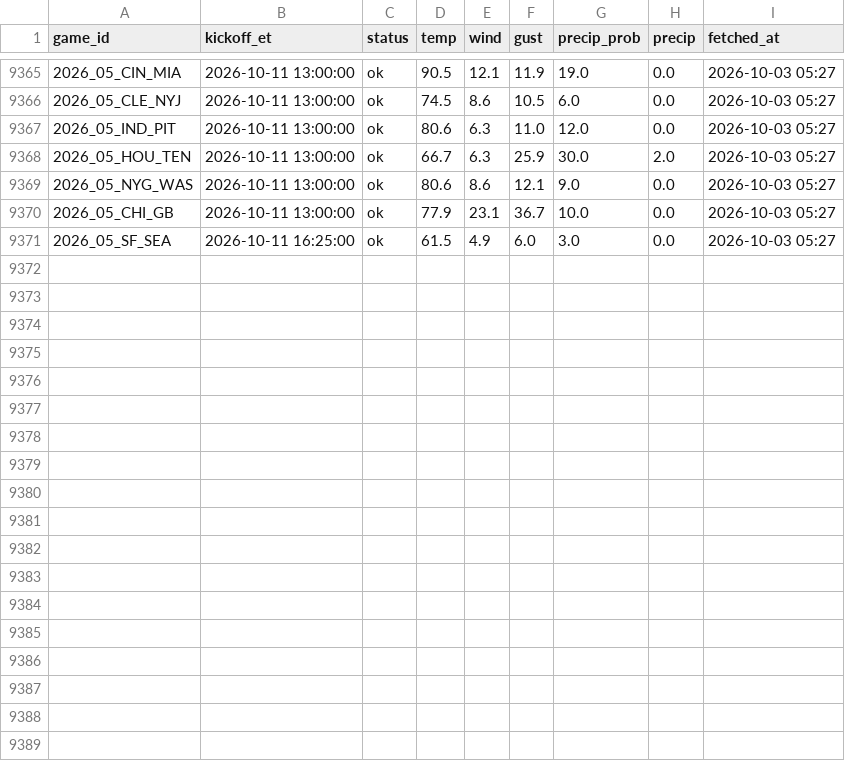
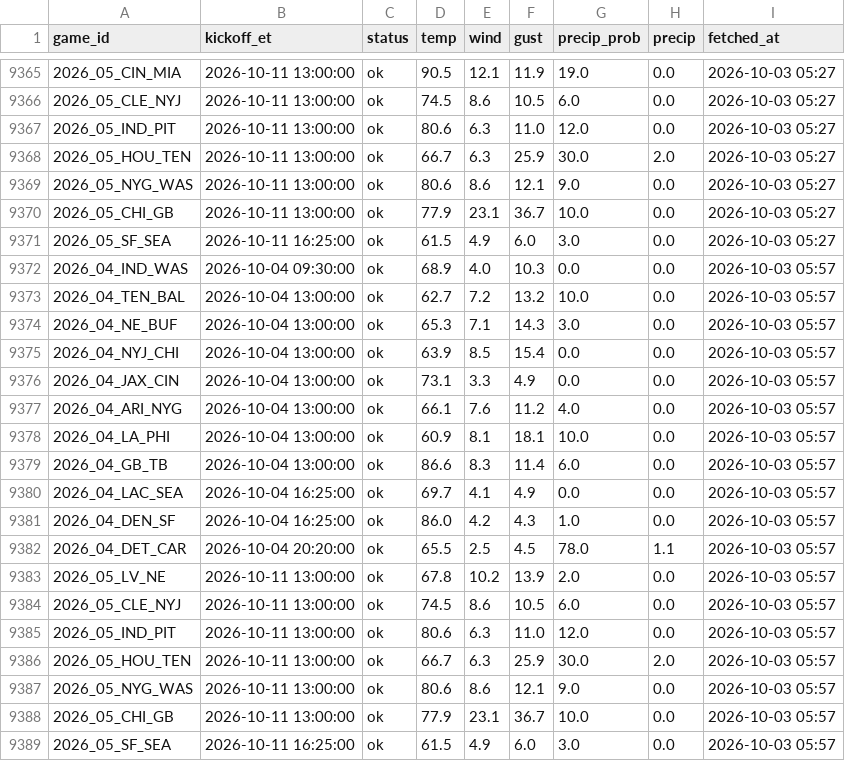
Before and after one commit to MattFos18/nfl-model, a CSV file: data/weather/forecast_log.csv, drawn as a sheet; only a part is shown, gaps mark what is left out; the diff names each change by its address in the sheet, - before the commit and + after, or states it on an @@ line.

```diff
--- a/data/weather/forecast_log.csv
+++ b/data/weather/forecast_log.csv
+row 9372: 2026_04_IND_WAS | 2026-10-04 09:30:00 | ok | 68.9 | 4.0 | 10.3 | 0.0 | 0.0 | 2026-10-03 05:57
+row 9373: 2026_04_TEN_BAL | 2026-10-04 13:00:00 | ok | 62.7 | 7.2 | 13.2 | 10.0 | 0.0 | 2026-10-03 05:57
+row 9374: 2026_04_NE_BUF | 2026-10-04 13:00:00 | ok | 65.3 | 7.1 | 14.3 | 3.0 | 0.0 | 2026-10-03 05:57
+row 9375: 2026_04_NYJ_CHI | 2026-10-04 13:00:00 | ok | 63.9 | 8.5 | 15.4 | 0.0 | 0.0 | 2026-10-03 05:57
+row 9376: 2026_04_JAX_CIN | 2026-10-04 13:00:00 | ok | 73.1 | 3.3 | 4.9 | 0.0 | 0.0 | 2026-10-03 05:57
+row 9377: 2026_04_ARI_NYG | 2026-10-04 13:00:00 | ok | 66.1 | 7.6 | 11.2 | 4.0 | 0.0 | 2026-10-03 05:57
+row 9378: 2026_04_LA_PHI | 2026-10-04 13:00:00 | ok | 60.9 | 8.1 | 18.1 | 10.0 | 0.0 | 2026-10-03 05:57
+row 9379: 2026_04_GB_TB | 2026-10-04 13:00:00 | ok | 86.6 | 8.3 | 11.4 | 6.0 | 0.0 | 2026-10-03 05:57
+row 9380: 2026_04_LAC_SEA | 2026-10-04 16:25:00 | ok | 69.7 | 4.1 | 4.9 | 0.0 | 0.0 | 2026-10-03 05:57
+row 9381: 2026_04_DEN_SF | 2026-10-04 16:25:00 | ok | 86.0 | 4.2 | 4.3 | 1.0 | 0.0 | 2026-10-03 05:57
+row 9382: 2026_04_DET_CAR | 2026-10-04 20:20:00 | ok | 65.5 | 2.5 | 4.5 | 78.0 | 1.1 | 2026-10-03 05:57
+row 9383: 2026_05_LV_NE | 2026-10-11 13:00:00 | ok | 67.8 | 10.2 | 13.9 | 2.0 | 0.0 | 2026-10-03 05:57
+row 9384: 2026_05_CLE_NYJ | 2026-10-11 13:00:00 | ok | 74.5 | 8.6 | 10.5 | 6.0 | 0.0 | 2026-10-03 05:57
+row 9385: 2026_05_IND_PIT | 2026-10-11 13:00:00 | ok | 80.6 | 6.3 | 11.0 | 12.0 | 0.0 | 2026-10-03 05:57
+row 9386: 2026_05_HOU_TEN | 2026-10-11 13:00:00 | ok | 66.7 | 6.3 | 25.9 | 30.0 | 2.0 | 2026-10-03 05:57
+row 9387: 2026_05_NYG_WAS | 2026-10-11 13:00:00 | ok | 80.6 | 8.6 | 12.1 | 9.0 | 0.0 | 2026-10-03 05:57
+row 9388: 2026_05_CHI_GB | 2026-10-11 13:00:00 | ok | 77.9 | 23.1 | 36.7 | 10.0 | 0.0 | 2026-10-03 05:57
+row 9389: 2026_05_SF_SEA | 2026-10-11 16:25:00 | ok | 61.5 | 4.9 | 6.0 | 3.0 | 0.0 | 2026-10-03 05:57
```
Also changed, not shown: data/lines/books_log.csv, data/lines/watch_log.csv, 20 other files.
